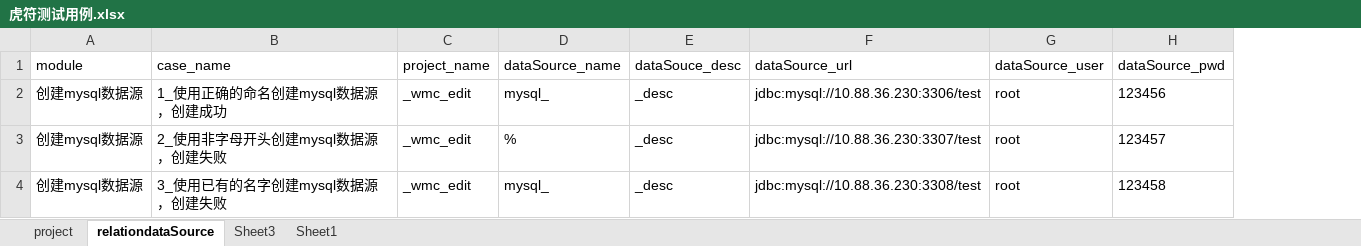
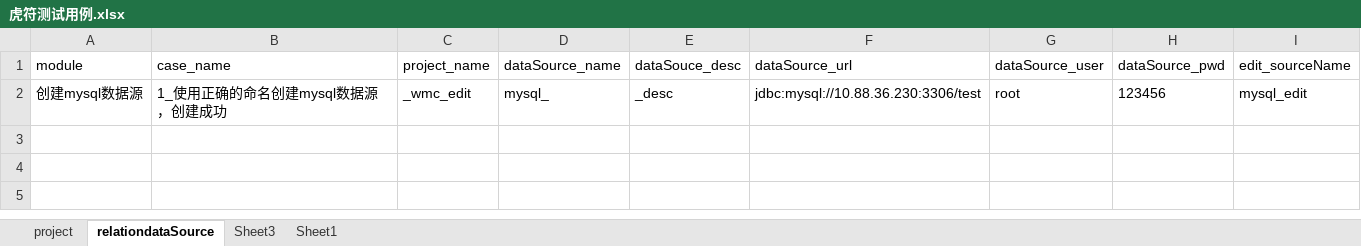
Before and after one commit to wmengchen/hufu_ui, an Excel workbook: database/虎符测试用例.xlsx, sheet relationdataSource, drawn as a sheet; values as stored, in another font and other column widths than the file's, no borders; removed rows and columns are numbered as before the commit, all else as after; the diff names each change by its address in the sheet, - before the commit and + after, or states it on an @@ line.

```diff
--- a/database/虎符测试用例.xlsx (sheet relationdataSource)
+++ b/database/虎符测试用例.xlsx (sheet relationdataSource)
+column I (edit_sourceName), row 2: mysql_edit
-row 3: 创建mysql数据源 | 2_使用非字母开头创建mysql数据源，创建失败 | _wmc_edit | % | _desc | jdbc:mysql://10.88.36.230:3307/test | root | 123457
-row 4: 创建mysql数据源 | 3_使用已有的名字创建mysql数据源，创建失败 | _wmc_edit | mysql_ | _desc | jdbc:mysql://10.88.36.230:3308/test | root | 123458
```
Also changed, not shown: sheet Sheet3, 3 other files.
